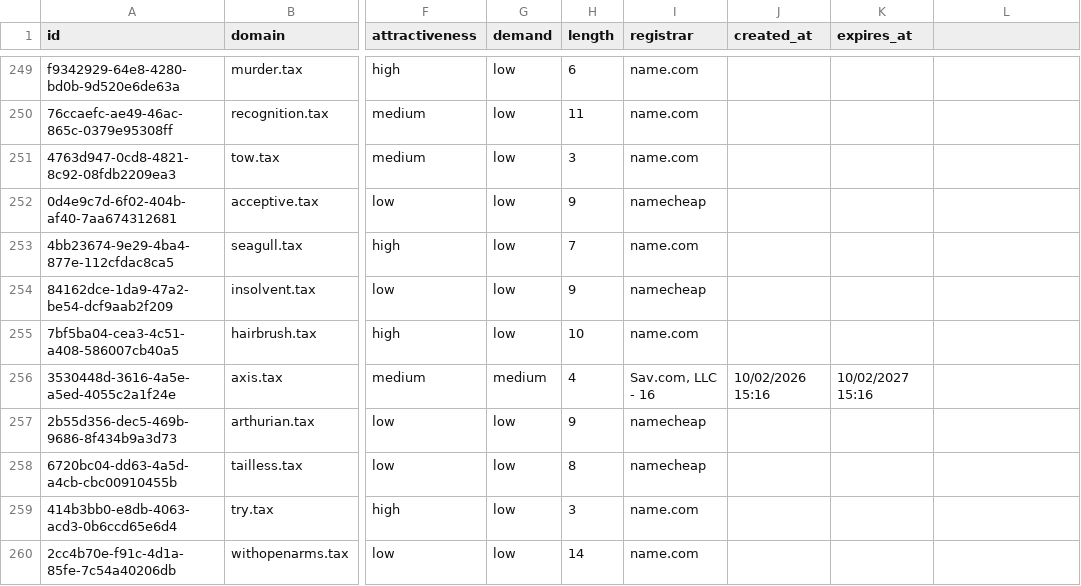
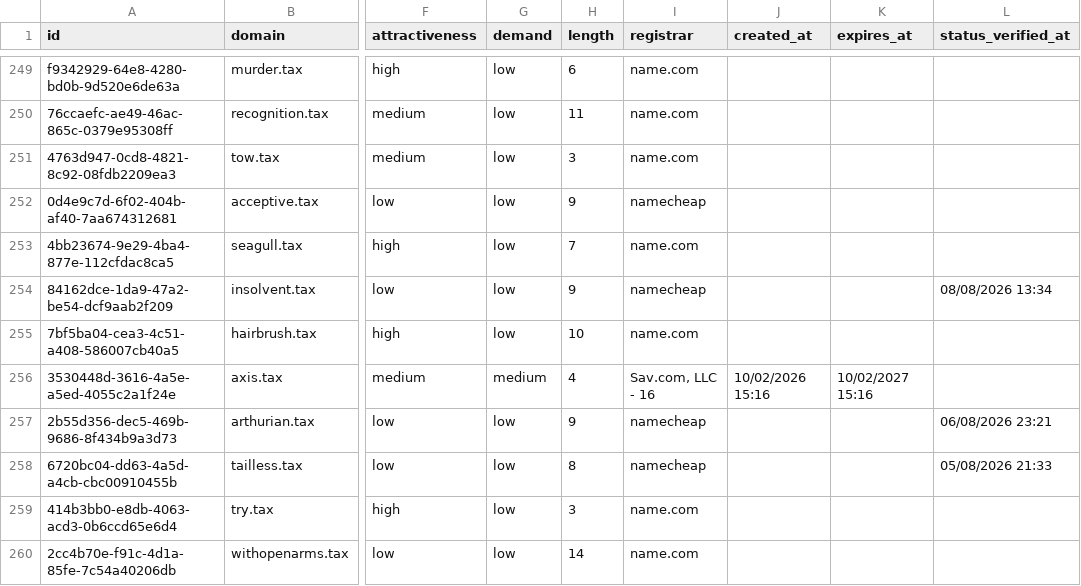
Before and after one commit to UniqueDomains/tax-oneword-domains, a CSV file: tax.csv, drawn as a sheet; only a part is shown, gaps mark what is left out; the diff covers the shown part only; the diff names each change by its address in the sheet, - before the commit and + after, or states it on an @@ line.

Commit message:
Domains update

```diff
--- a/tax.csv
+++ b/tax.csv
-L1: (empty)
+L1: status_verified_at
-L254 (status_verified_at): (empty)
+L254 (status_verified_at): 08/08/2026 13:34
-L257 (status_verified_at): (empty)
+L257 (status_verified_at): 06/08/2026 23:21
-L258 (status_verified_at): (empty)
+L258 (status_verified_at): 05/08/2026 21:33
```
Also changed, not shown: 116 edited cells elsewhere in this file, 6 other files.
